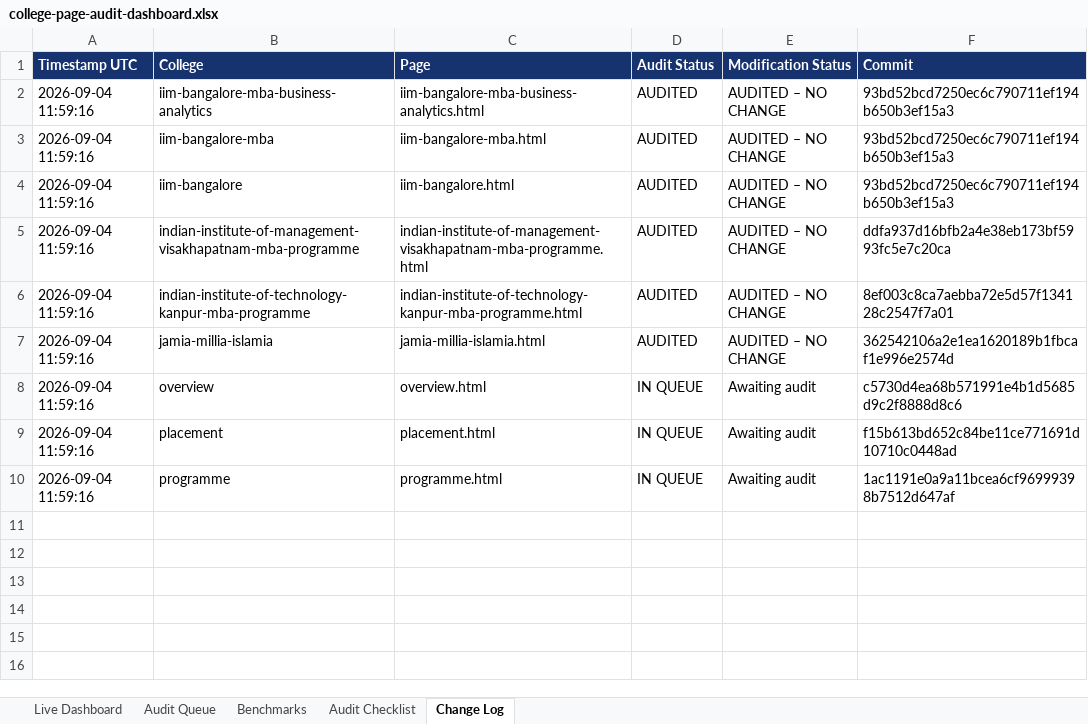
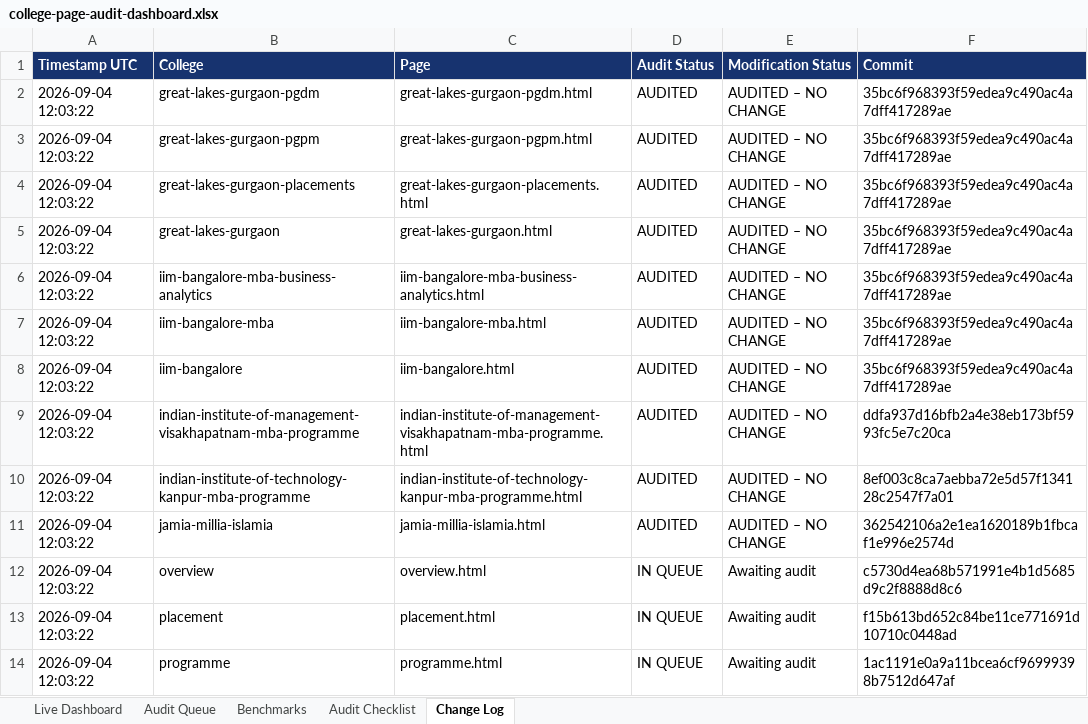
Before and after one commit to vai2110/mba-admission-portal, an Excel workbook: college-page-audit-dashboard.xlsx, sheet Change Log, drawn as a sheet; values as stored, in another font and other column widths than the file's, no borders; addresses are those after the commit; the diff names each change by its address in the sheet, - before the commit and + after, or states it on an @@ line.

```diff
--- a/college-page-audit-dashboard.xlsx (sheet Change Log)
+++ b/college-page-audit-dashboard.xlsx (sheet Change Log)
+row 2: 2026-09-04 12:03:22 | great-lakes-gurgaon-pgdm | great-lakes-gurgaon-pgdm.html | AUDITED | AUDITED – NO CHANGE | 35bc6f968393f59edea9c490ac4a7dff417289ae
+row 3: 2026-09-04 12:03:22 | great-lakes-gurgaon-pgpm | great-lakes-gurgaon-pgpm.html | AUDITED | AUDITED – NO CHANGE | 35bc6f968393f59edea9c490ac4a7dff417289ae
+row 4: 2026-09-04 12:03:22 | great-lakes-gurgaon-placements | great-lakes-gurgaon-placements.html | AUDITED | AUDITED – NO CHANGE | 35bc6f968393f59edea9c490ac4a7dff417289ae
+row 5: 2026-09-04 12:03:22 | great-lakes-gurgaon | great-lakes-gurgaon.html | AUDITED | AUDITED – NO CHANGE | 35bc6f968393f59edea9c490ac4a7dff417289ae
-A6:A14 (Timestamp UTC): 2026-09-04 11:59:16
+A6:A14 (Timestamp UTC): 2026-09-04 12:03:22
-F6:F8 (Commit): 93bd52bcd7250ec6c790711ef194b650b3ef15a3
+F6:F8 (Commit): 35bc6f968393f59edea9c490ac4a7dff417289ae
```
Also changed, not shown: sheet Audit Queue, sheet Live Dashboard, college-production-tracker.xlsx, 1 other file.
